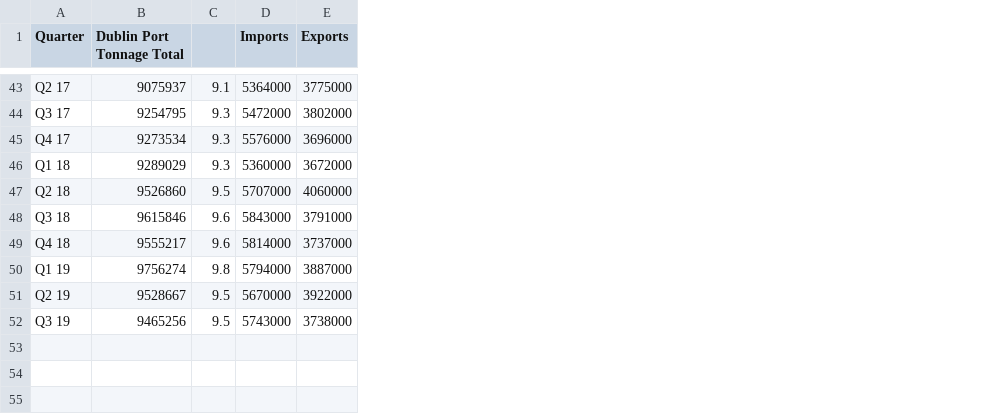
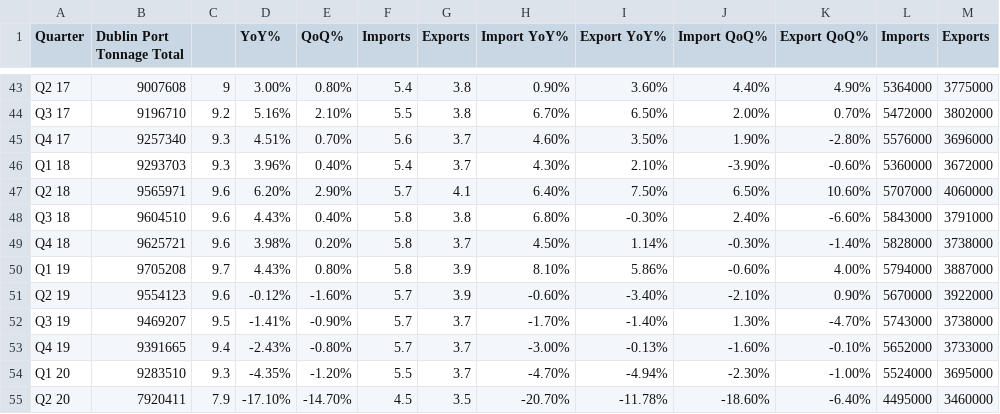
Before and after one commit to BuildingCityDashboards/bcd-dd-v2.1, a CSV file: public/data/Economy/data_gov_economic_monitor/indicator-10-dublin-port-tonnage.csv, drawn as a sheet; only a part is shown, gaps mark what is left out; addresses are those after the commit; the diff covers the shown part only; the diff names each change by its address in the sheet, - before the commit and + after, or states it on an @@ line.

Commit message:
update port tonnage data and content

```diff
--- a/public/data/Economy/data_gov_economic_monitor/indicator-10-dublin-port-tonnage.csv
+++ b/public/data/Economy/data_gov_economic_monitor/indicator-10-dublin-port-tonnage.csv
+column D (YoY%), rows 43-52: 3.00% | 5.16% | 4.51% | 3.96% | 6.20% | 4.43% | 3.98% | 4.43% | -0.12% | -1.41%
+column E (QoQ%), rows 43-52: 0.80% | 2.10% | 0.70% | 0.40% | 2.90% | 0.40% | 0.20% | 0.80% | -1.60% | -0.90%
+column F (Imports), rows 43-52: 5.4 | 5.5 | 5.6 | 5.4 | 5.7 | 5.8 | 5.8 | 5.8 | 5.7 | 5.7
+column G (Exports), rows 43-52: 3.8 | 3.8 | 3.7 | 3.7 | 4.1 | 3.8 | 3.7 | 3.9 | 3.9 | 3.7
+column H (Import YoY%), rows 43-52: 0.90% | 6.70% | 4.60% | 4.30% | 6.40% | 6.80% | 4.50% | 8.10% | -0.60% | -1.70%
+column I (Export YoY%), rows 43-52: 3.60% | 6.50% | 3.50% | 2.10% | 7.50% | -0.30% | 1.14% | 5.86% | -3.40% | -1.40%
+column J (Import QoQ%), rows 43-52: 4.40% | 2.00% | 1.90% | -3.90% | 6.50% | 2.40% | -0.30% | -0.60% | -2.10% | 1.30%
+column K (Export QoQ%), rows 43-52: 4.90% | 0.70% | -2.80% | -0.60% | 10.60% | -6.60% | -1.40% | 4.00% | 0.90% | -4.70%
-B43 (Dublin Port Tonnage Total): 9075937
+B43 (Dublin Port Tonnage Total): 9007608
-C43: 9.1
+C43: 9
-B44 (Dublin Port Tonnage Total): 9254795
+B44 (Dublin Port Tonnage Total): 9196710
-C44: 9.3
+C44: 9.2
-B45 (Dublin Port Tonnage Total): 9273534
+B45 (Dublin Port Tonnage Total): 9257340
-B46 (Dublin Port Tonnage Total): 9289029
+B46 (Dublin Port Tonnage Total): 9293703
-B47 (Dublin Port Tonnage Total): 9526860
+B47 (Dublin Port Tonnage Total): 9565971
-C47: 9.5
+C47: 9.6
-B48 (Dublin Port Tonnage Total): 9615846
+B48 (Dublin Port Tonnage Total): 9604510
-B49 (Dublin Port Tonnage Total): 9555217
+B49 (Dublin Port Tonnage Total): 9625721
-L49 (Imports): 5814000
+L49 (Imports): 5828000
-M49 (Exports): 3737000
+M49 (Exports): 3738000
-B50 (Dublin Port Tonnage Total): 9756274
+B50 (Dublin Port Tonnage Total): 9705208
-C50: 9.8
+C50: 9.7
-B51 (Dublin Port Tonnage Total): 9528667
+B51 (Dublin Port Tonnage Total): 9554123
-C51: 9.5
+C51: 9.6
-B52 (Dublin Port Tonnage Total): 9465256
+B52 (Dublin Port Tonnage Total): 9469207
+row 53: Q4 19 | 9391665 | 9.4 | -2.43% | -0.80% | 5.7 | 3.7 | -3.00% | -0.13% | -1.60% | -0.10% | 5652000 | 3733000
+row 54: Q1 20 | 9283510 | 9.3 | -4.35% | -1.20% | 5.5 | 3.7 | -4.70% | -4.94% | -2.30% | -1.00% | 5524000 | 3695000
+row 55: Q2 20 | 7920411 | 7.9 | -17.10% | -14.70% | 4.5 | 3.5 | -20.70% | -11.78% | -18.60% | -6.40% | 4495000 | 3460000
```
Also changed, not shown: 97 edited cells elsewhere in this file, 1 other file.
